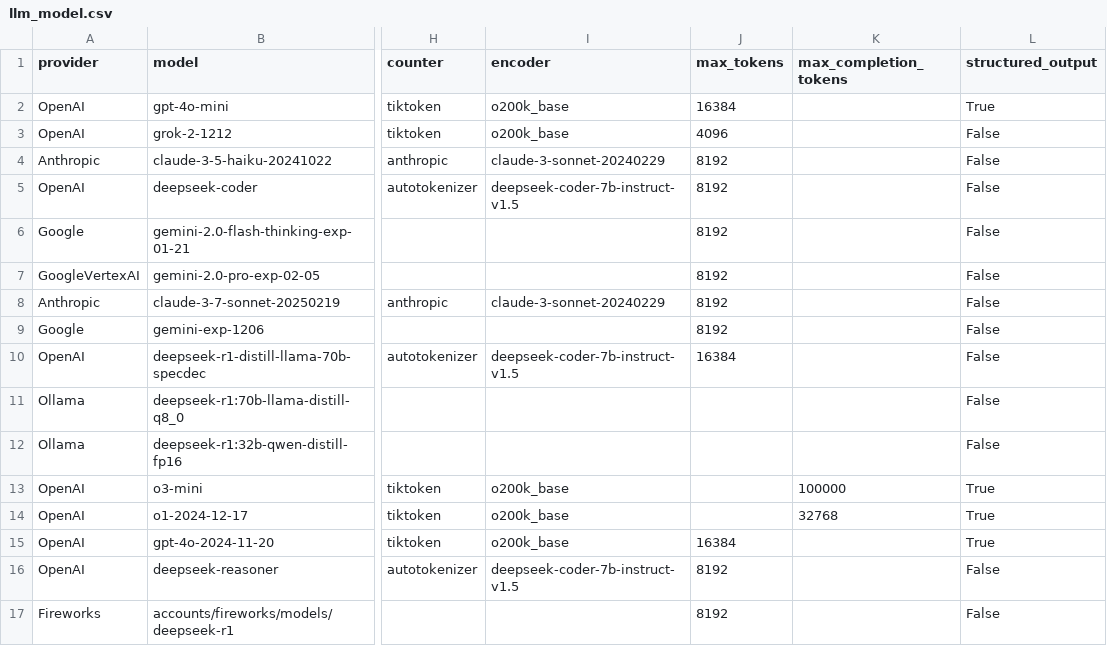
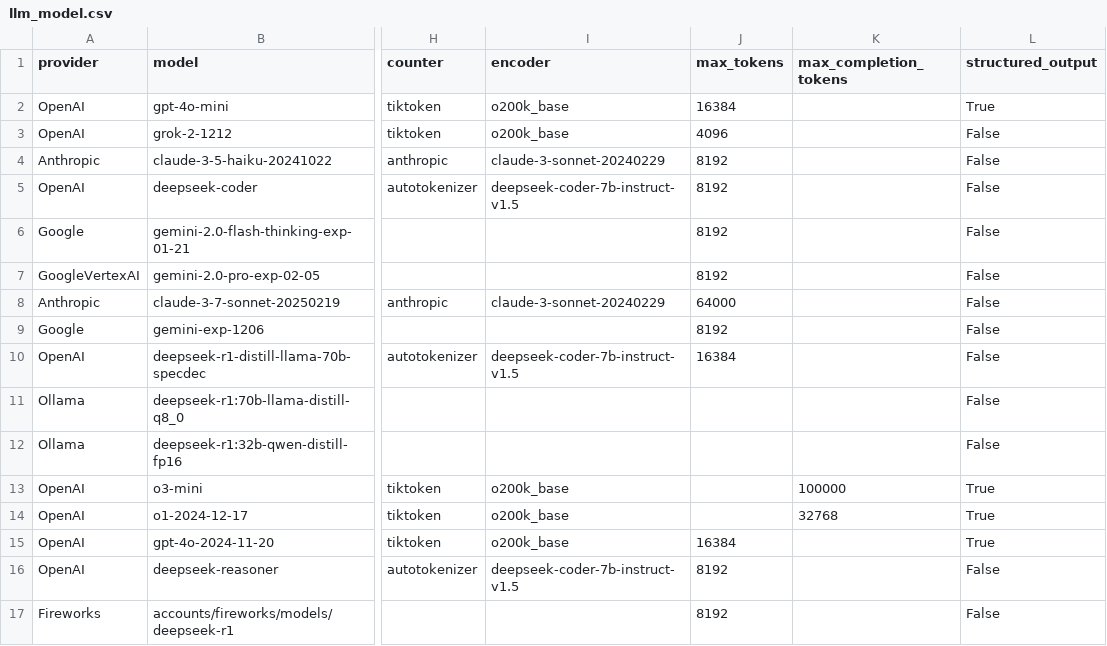
Before and after one commit to promptdriven/pdd, a CSV file: data/llm_model.csv, drawn as a sheet; only a part is shown, gaps mark what is left out; the diff names each change by its address in the sheet, - before the commit and + after, or states it on an @@ line.

Commit message:
Bump version to 0.0.19 and enhance LLM and regression testing capabilities
- Update version number across all project files (pyproject.toml, README.md, pypi_description.rst, cli.py)
- Add Claude 3.7 Sonnet model with thinking token budget in LLM invocation
- Enhance regression testing script with OS-specific sed handling
- Update Anthropic model token limit in LLM model CSV
- Improve crash and fix command handling in regression test script
- Add example web link in preprocess example
- Update TODO.md with reasoning support note
- Update context examples with latest model versions

```diff
--- a/data/llm_model.csv
+++ b/data/llm_model.csv
-J8 (max_tokens): 8192
+J8 (max_tokens): 64000
```
Also changed, not shown: 10 other files.
